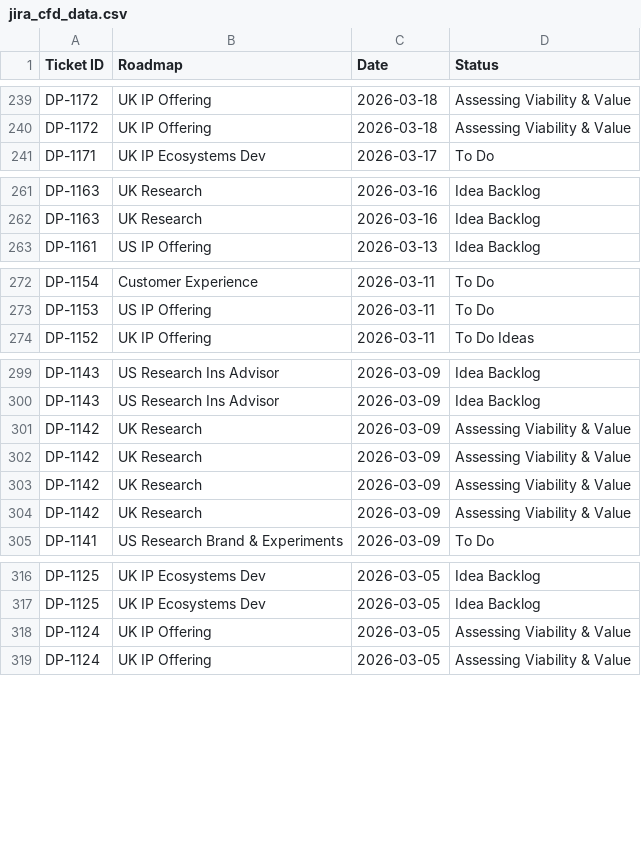
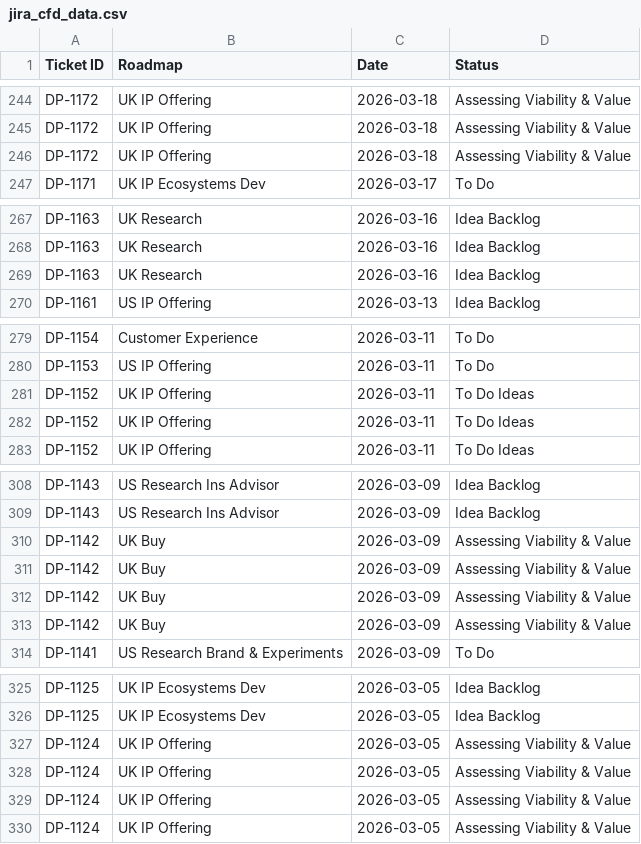
Before and after one commit to Johasago/Discovery-dash, a CSV file: jira_cfd_data.csv, drawn as a sheet; only a part is shown, gaps mark what is left out; the diff covers the shown part only.

```diff
--- a/jira_cfd_data.csv
+++ b/jira_cfd_data.csv
@@ -240,2 +245,3 @@ DP-1172,UK IP Offering,2026-03-18,Assessing Viability & Value
 DP-1172,UK IP Offering,2026-03-18,Assessing Viability & Value
+DP-1172,UK IP Offering,2026-03-18,Assessing Viability & Value
 DP-1171,UK IP Ecosystems Dev,2026-03-17,To Do
@@ -262,2 +268,3 @@ DP-1163,UK Research,2026-03-16,Idea Backlog
 DP-1163,UK Research,2026-03-16,Idea Backlog
+DP-1163,UK Research,2026-03-16,Idea Backlog
 DP-1161,US IP Offering,2026-03-13,Idea Backlog
@@ -273,2 +280,4 @@ DP-1154,Customer Experience,2026-03-11,To Do
 DP-1153,US IP Offering,2026-03-11,To Do
+DP-1152,UK IP Offering,2026-03-11,To Do Ideas
+DP-1152,UK IP Offering,2026-03-11,To Do Ideas
 DP-1152,UK IP Offering,2026-03-11,To Do Ideas
@@ -300,6 +309,6 @@ DP-1143,US Research Ins Advisor,2026-03-09,Idea Backlog
 DP-1143,US Research Ins Advisor,2026-03-09,Idea Backlog
-DP-1142,UK Research,2026-03-09,Assessing Viability & Value
-DP-1142,UK Research,2026-03-09,Assessing Viability & Value
-DP-1142,UK Research,2026-03-09,Assessing Viability & Value
-DP-1142,UK Research,2026-03-09,Assessing Viability & Value
+DP-1142,UK Buy,2026-03-09,Assessing Viability & Value
+DP-1142,UK Buy,2026-03-09,Assessing Viability & Value
+DP-1142,UK Buy,2026-03-09,Assessing Viability & Value
+DP-1142,UK Buy,2026-03-09,Assessing Viability & Value
 DP-1141,US Research Brand & Experiments,2026-03-09,To Do
@@ -317,2 +326,4 @@ DP-1125,UK IP Ecosystems Dev,2026-03-05,Idea Backlog
 DP-1125,UK IP Ecosystems Dev,2026-03-05,Idea Backlog
+DP-1124,UK IP Offering,2026-03-05,Assessing Viability & Value
+DP-1124,UK IP Offering,2026-03-05,Assessing Viability & Value
 DP-1124,UK IP Offering,2026-03-05,Assessing Viability & Value
```
Also changed, not shown: 10 added rows, 2 removed rows and 5 edited cells elsewhere in this file, jira_discovery_data.csv.
